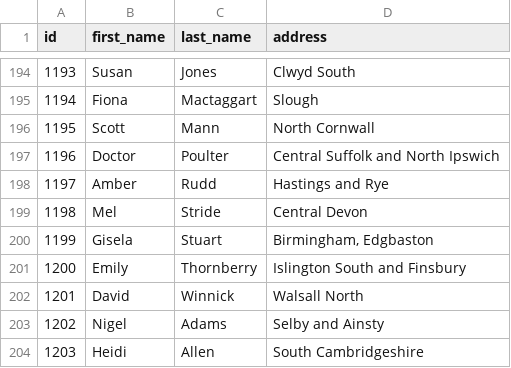
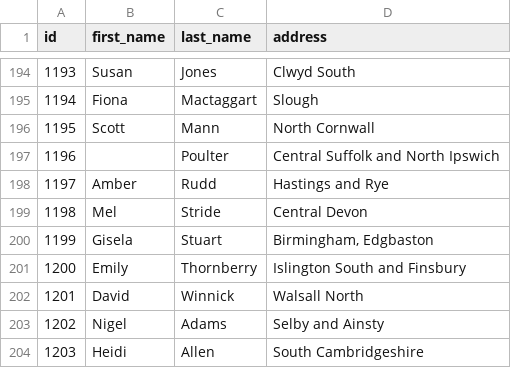
Before and after one commit to Stepania/DataPortfolioHotel, a CSV file: TablesHotel/guest.csv, drawn as a sheet; only a part is shown, gaps mark what is left out.

```diff
--- a/TablesHotel/guest.csv
+++ b/TablesHotel/guest.csv
@@ -196,3 +196,3 @@ id,first_name,last_name,address
 1195,Scott,Mann,North Cornwall
-1196,Doctor,Poulter,Central Suffolk and North Ipswich
+1196,,Poulter,Central Suffolk and North Ipswich
 1197,Amber,Rudd,Hastings and Rye
```
Also changed, not shown: TablesHotel/extra.csv, 3 other files.
